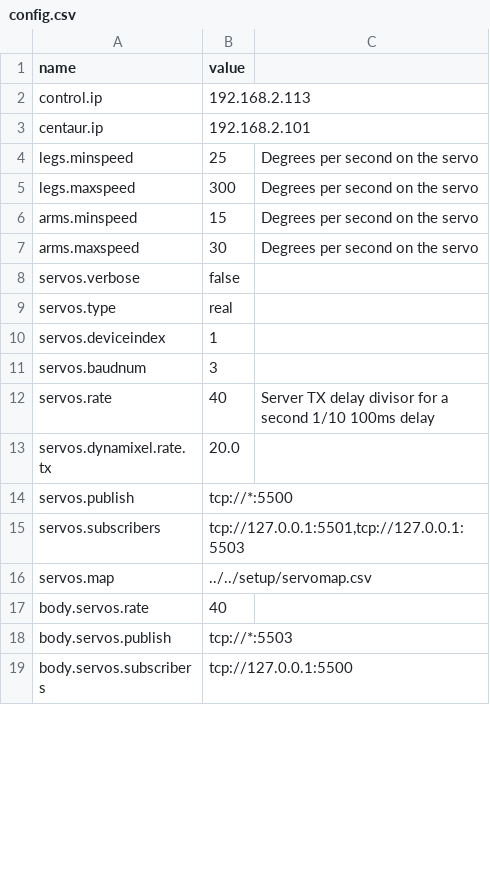
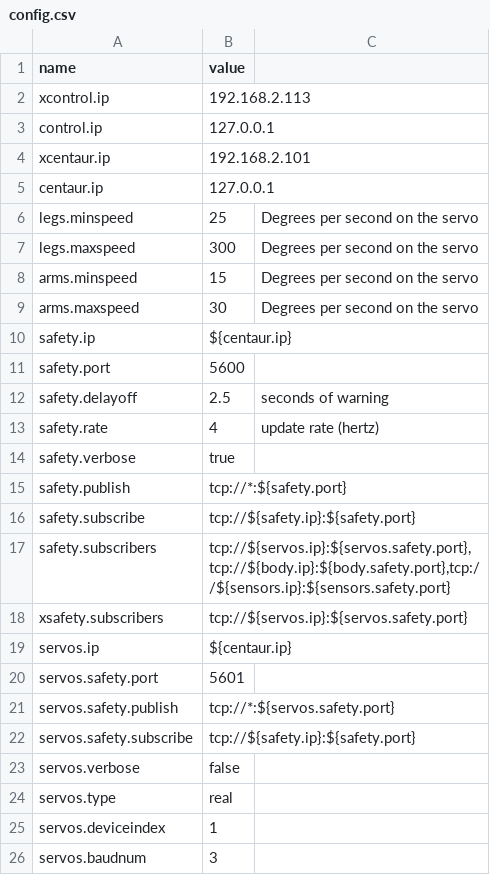
Before and after one commit to wmacevoy/grit, a CSV file: setup/config.csv, drawn as a sheet; only a part is shown; the shorter side is filled out with more unchanged rows; the diff covers the shown part only.

Commit message:
safety upgrade - in setup
Former-commit-id: 2c1cc999ef1390f14d48f219f8662f7bced3814e

```diff
--- a/setup/config.csv
+++ b/setup/config.csv
@@ -1,4 +1,6 @@
 name,value
-control.ip,192.168.2.113
-centaur.ip,192.168.2.101
+xcontrol.ip,192.168.2.113
+control.ip,127.0.0.1
+xcentaur.ip,192.168.2.101
+centaur.ip,127.0.0.1
 legs.minspeed,25,Degrees per second on the servo
@@ -7,2 +9,15 @@ arms.minspeed,15,Degrees per second on the servo
 arms.maxspeed,30,Degrees per second on the servo
+safety.ip,${centaur.ip}
+safety.port,5600
+safety.delayoff,2.5,seconds of warning
+safety.rate,4,update rate (hertz)
+safety.verbose,true
+safety.publish,tcp://*:${safety.port}
+safety.subscribe,tcp://${safety.ip}:${safety.port}
+safety.subscribers,"tcp://${servos.ip}:${servos.safety.port},tcp://${body.ip}:${body.safety.port},tcp://${sensors.ip}:${sensors.safety.port}"
+xsafety.subscribers,"tcp://${servos.ip}:${servos.safety.port}"
+servos.ip,${centaur.ip}
+servos.safety.port,5601
+servos.safety.publish,tcp://*:${servos.safety.port}
+servos.safety.subscribe,tcp://${safety.ip}:${safety.port}
 servos.verbose,false
```
Also changed, not shown: 18 added rows, 4 removed rows and 11 edited cells elsewhere in this file.
